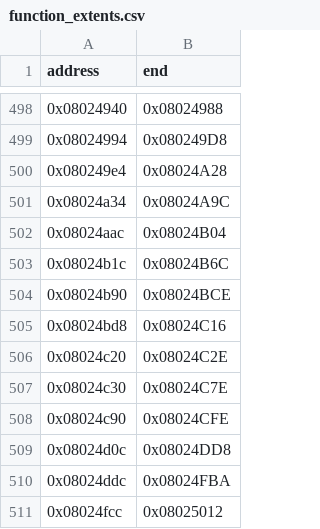
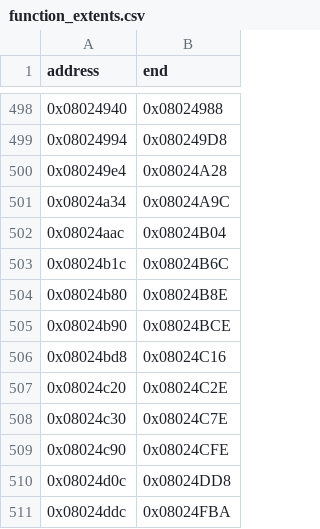
Before and after one commit to cypressru/SonicBattleDecomp, a CSV file: config/BSBE78/function_extents.csv, drawn as a sheet; only a part is shown, gaps mark what is left out; the shorter side is filled out with more unchanged rows; the diff names each change by its address in the sheet, - before the commit and + after, or states it on an @@ line.

```diff
--- a/config/BSBE78/function_extents.csv
+++ b/config/BSBE78/function_extents.csv
+row 504: 0x08024b80 | 0x08024B8E
```
Also changed, not shown: config/BSBE78/functions.csv, 5 other files.
